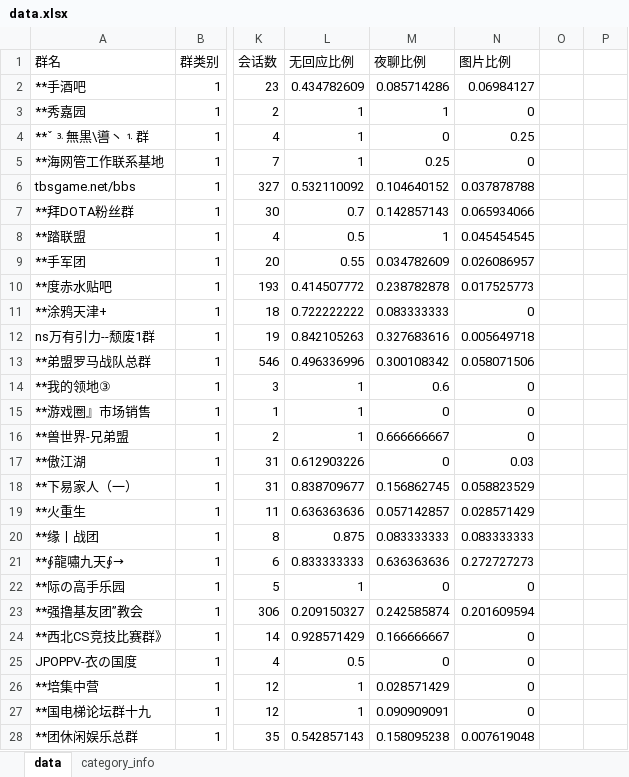
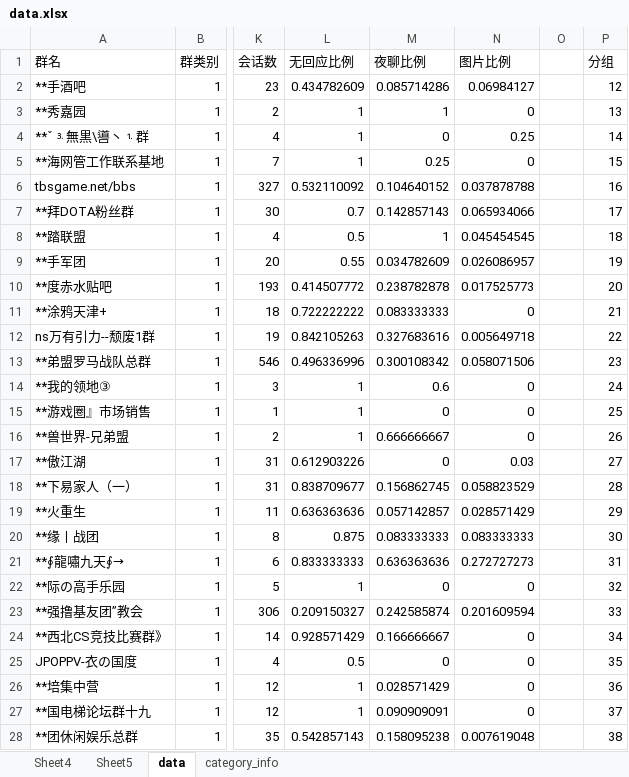
Before and after one commit to wzh0528/CV_ML, an Excel workbook: Courses/大数据分析/HW/HW1-ANOVA/data.xlsx, sheet data, drawn as a sheet; only a part is shown, gaps mark what is left out; values as stored, in another font and other column widths than the file's, no borders; the diff covers the shown part only; the diff names each change by its address in the sheet, - before the commit and + after, or states it on an @@ line.

```diff
--- a/Courses/大数据分析/HW/HW1-ANOVA/data.xlsx (sheet data)
+++ b/Courses/大数据分析/HW/HW1-ANOVA/data.xlsx (sheet data)
+sheet tab: Sheet4
+sheet tab: Sheet5
-P1: (empty)
+P1: 分组
-P2 (分组): (empty)
+P2 (分组): 12
-P3 (分组): (empty)
+P3 (分组): 13
-P4 (分组): (empty)
+P4 (分组): 14
-P5 (分组): (empty)
+P5 (分组): 15
-P6 (分组): (empty)
+P6 (分组): 16
-P7 (分组): (empty)
+P7 (分组): 17
-P8 (分组): (empty)
+P8 (分组): 18
-P9 (分组): (empty)
+P9 (分组): 19
-P10 (分组): (empty)
+P10 (分组): 20
-P11 (分组): (empty)
+P11 (分组): 21
-P12 (分组): (empty)
+P12 (分组): 22
-P13 (分组): (empty)
+P13 (分组): 23
-P14 (分组): (empty)
+P14 (分组): 24
-P15 (分组): (empty)
+P15 (分组): 25
-P16 (分组): (empty)
+P16 (分组): 26
-P17 (分组): (empty)
+P17 (分组): 27
-P18 (分组): (empty)
+P18 (分组): 28
-P19 (分组): (empty)
+P19 (分组): 29
-P20 (分组): (empty)
+P20 (分组): 30
-P21 (分组): (empty)
+P21 (分组): 31
-P22 (分组): (empty)
+P22 (分组): 32
-P23 (分组): (empty)
+P23 (分组): 33
-P24 (分组): (empty)
+P24 (分组): 34
-P25 (分组): (empty)
+P25 (分组): 35
-P26 (分组): (empty)
+P26 (分组): 36
-P27 (分组): (empty)
+P27 (分组): 37
-P28 (分组): (empty)
+P28 (分组): 38
```
Also changed, not shown: 11 edited cells elsewhere in this sheet, charts or pictures, 37 other files.
